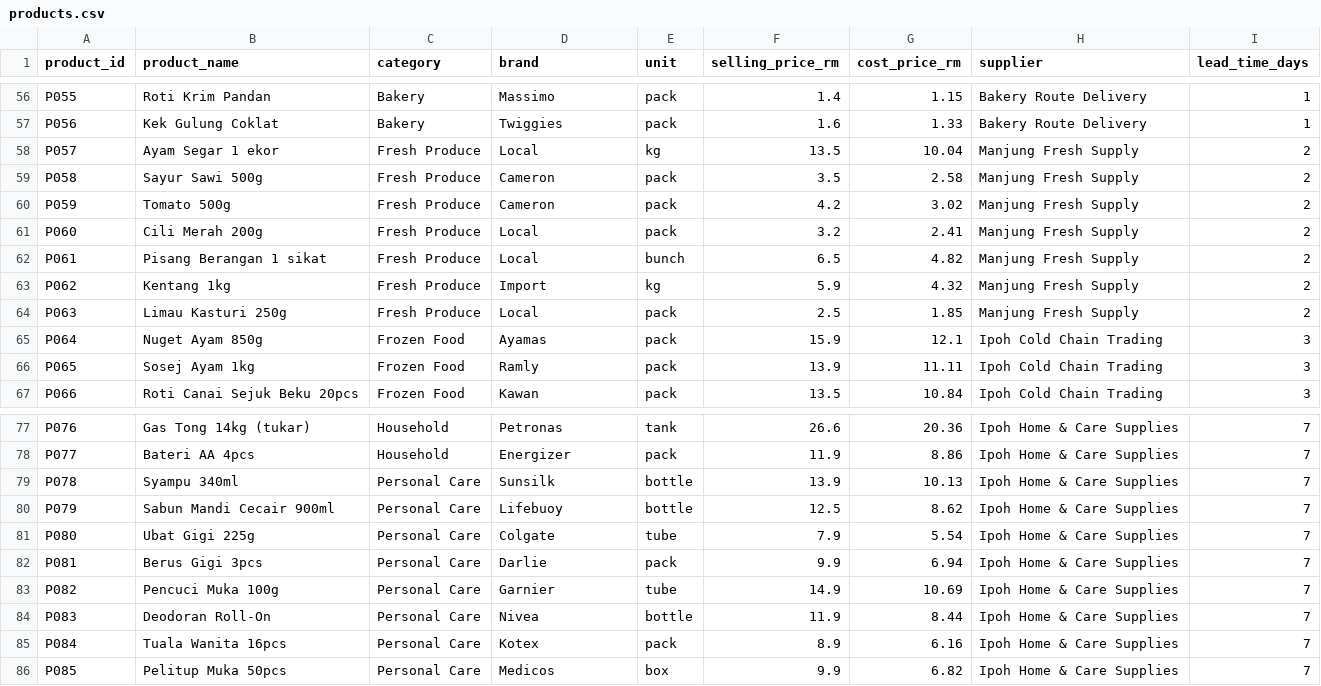
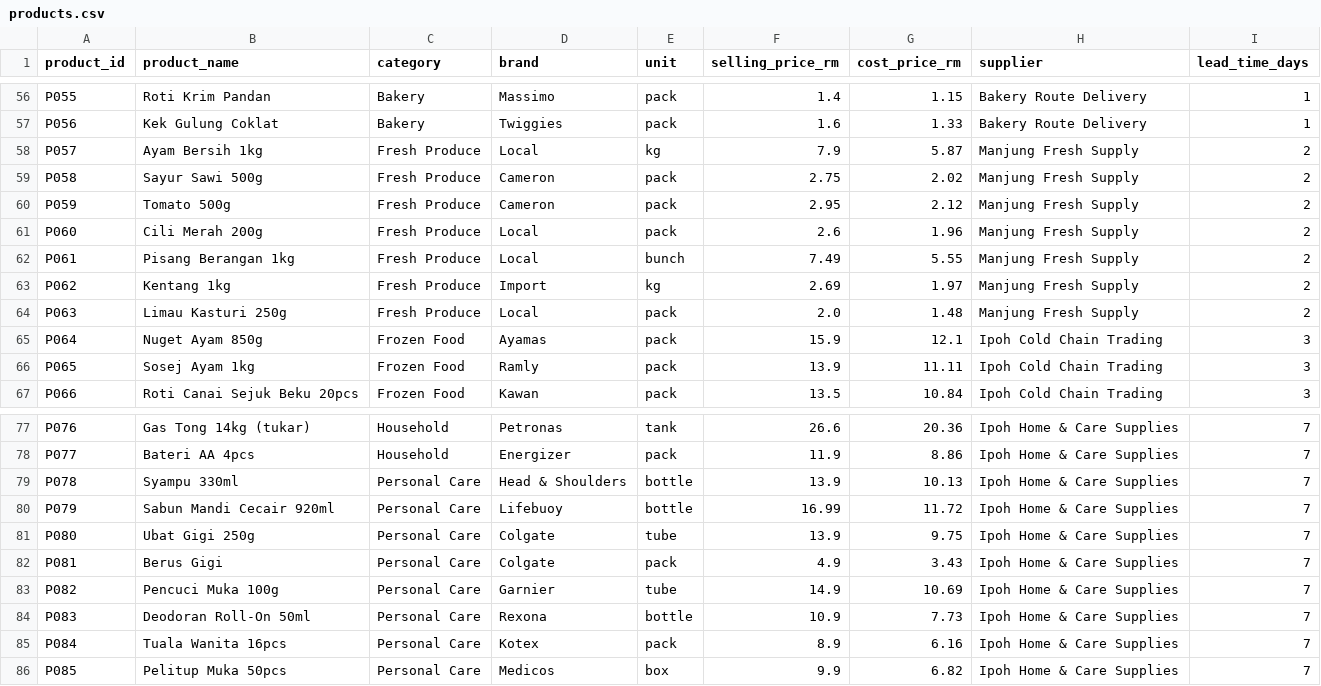
Before and after one commit to th4ifurXI/DV_Group_Project, a CSV file: data/products.csv, drawn as a sheet; only a part is shown, gaps mark what is left out; the diff covers the shown part only.

Commit message:
Use KPDN PriceCatcher Perak prices, add price reference to About page

```diff
--- a/data/products.csv
+++ b/data/products.csv
@@ -57,9 +57,9 @@ P055,Roti Krim Pandan,Bakery,Massimo,pack,1.4,1.15,Bakery Route Delivery,1
 P056,Kek Gulung Coklat,Bakery,Twiggies,pack,1.6,1.33,Bakery Route Delivery,1
-P057,Ayam Segar 1 ekor,Fresh Produce,Local,kg,13.5,10.04,Manjung Fresh Supply,2
-P058,Sayur Sawi 500g,Fresh Produce,Cameron,pack,3.5,2.58,Manjung Fresh Supply,2
-P059,Tomato 500g,Fresh Produce,Cameron,pack,4.2,3.02,Manjung Fresh Supply,2
-P060,Cili Merah 200g,Fresh Produce,Local,pack,3.2,2.41,Manjung Fresh Supply,2
-P061,Pisang Berangan 1 sikat,Fresh Produce,Local,bunch,6.5,4.82,Manjung Fresh Supply,2
-P062,Kentang 1kg,Fresh Produce,Import,kg,5.9,4.32,Manjung Fresh Supply,2
-P063,Limau Kasturi 250g,Fresh Produce,Local,pack,2.5,1.85,Manjung Fresh Supply,2
+P057,Ayam Bersih 1kg,Fresh Produce,Local,kg,7.9,5.87,Manjung Fresh Supply,2
+P058,Sayur Sawi 500g,Fresh Produce,Cameron,pack,2.75,2.02,Manjung Fresh Supply,2
+P059,Tomato 500g,Fresh Produce,Cameron,pack,2.95,2.12,Manjung Fresh Supply,2
+P060,Cili Merah 200g,Fresh Produce,Local,pack,2.6,1.96,Manjung Fresh Supply,2
+P061,Pisang Berangan 1kg,Fresh Produce,Local,bunch,7.49,5.55,Manjung Fresh Supply,2
+P062,Kentang 1kg,Fresh Produce,Import,kg,2.69,1.97,Manjung Fresh Supply,2
+P063,Limau Kasturi 250g,Fresh Produce,Local,pack,2.0,1.48,Manjung Fresh Supply,2
 P064,Nuget Ayam 850g,Frozen Food,Ayamas,pack,15.9,12.1,Ipoh Cold Chain Trading,3
@@ -78,8 +78,8 @@ P076,Gas Tong 14kg (tukar),Household,Petronas,tank,26.6,20.36,Ipoh Home & Care S
 P077,Bateri AA 4pcs,Household,Energizer,pack,11.9,8.86,Ipoh Home & Care Supplies,7
-P078,Syampu 340ml,Personal Care,Sunsilk,bottle,13.9,10.13,Ipoh Home & Care Supplies,7
-P079,Sabun Mandi Cecair 900ml,Personal Care,Lifebuoy,bottle,12.5,8.62,Ipoh Home & Care Supplies,7
-P080,Ubat Gigi 225g,Personal Care,Colgate,tube,7.9,5.54,Ipoh Home & Care Supplies,7
-P081,Berus Gigi 3pcs,Personal Care,Darlie,pack,9.9,6.94,Ipoh Home & Care Supplies,7
+P078,Syampu 330ml,Personal Care,Head & Shoulders,bottle,13.9,10.13,Ipoh Home & Care Supplies,7
+P079,Sabun Mandi Cecair 920ml,Personal Care,Lifebuoy,bottle,16.99,11.72,Ipoh Home & Care Supplies,7
+P080,Ubat Gigi 250g,Personal Care,Colgate,tube,13.9,9.75,Ipoh Home & Care Supplies,7
+P081,Berus Gigi,Personal Care,Colgate,pack,4.9,3.43,Ipoh Home & Care Supplies,7
 P082,Pencuci Muka 100g,Personal Care,Garnier,tube,14.9,10.69,Ipoh Home & Care Supplies,7
-P083,Deodoran Roll-On,Personal Care,Nivea,bottle,11.9,8.44,Ipoh Home & Care Supplies,7
+P083,Deodoran Roll-On 50ml,Personal Care,Rexona,bottle,10.9,7.73,Ipoh Home & Care Supplies,7
 P084,Tuala Wanita 16pcs,Personal Care,Kotex,pack,8.9,6.16,Ipoh Home & Care Supplies,7
```
Also changed, not shown: 77 edited cells elsewhere in this file, 6 other files.
